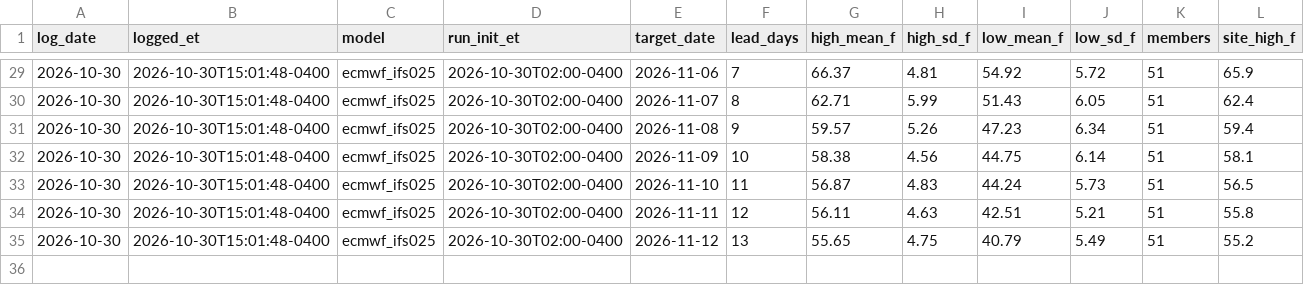
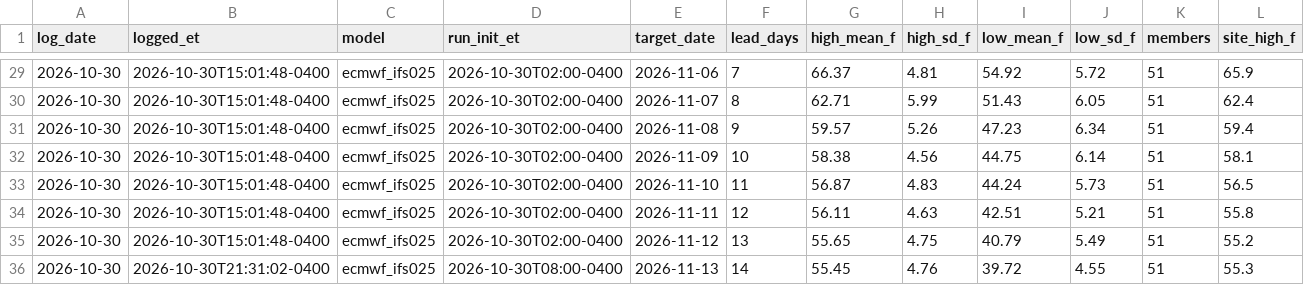
Before and after one commit to RDBFarm/rdbf-weather, a CSV file: ensemble_log.csv, drawn as a sheet; only a part is shown, gaps mark what is left out; rows hold the shown columns only; the diff names each change by its address in the sheet, - before the commit and + after, or states it on an @@ line.

```diff
--- a/ensemble_log.csv
+++ b/ensemble_log.csv
+row 36: 2026-10-30 | 2026-10-30T21:31:02-0400 | ecmwf_ifs025 | 2026-10-30T08:00-0400 | 2026-11-13 | 14 | 55.45 | 4.76 | 39.72 | 4.55 | 51 | 55.3
```
